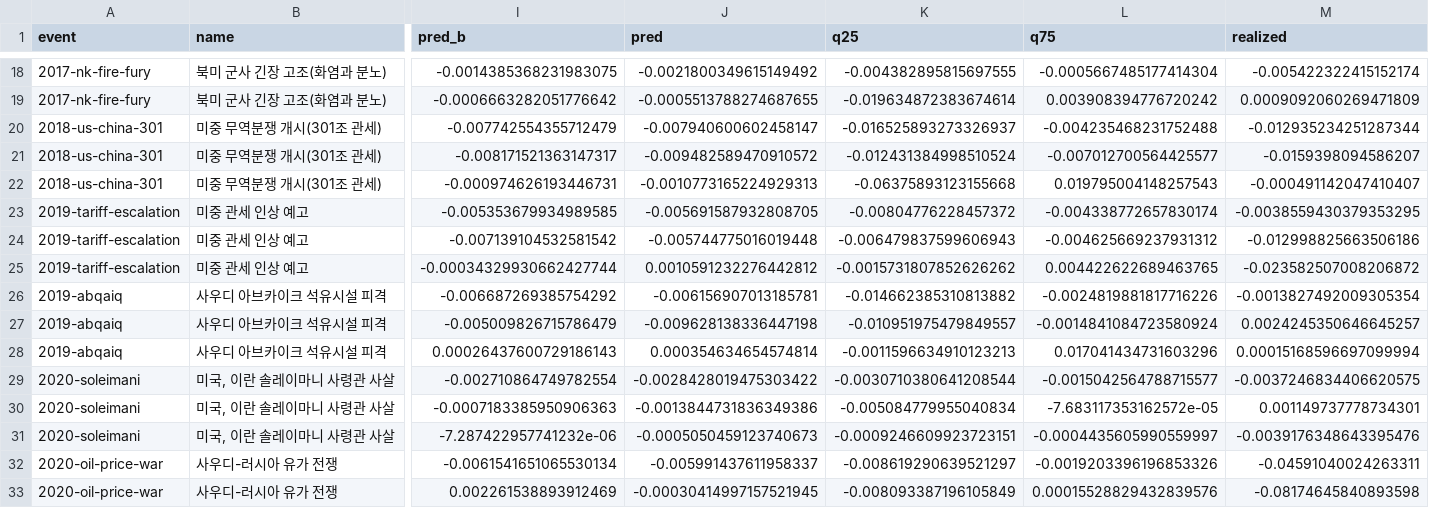
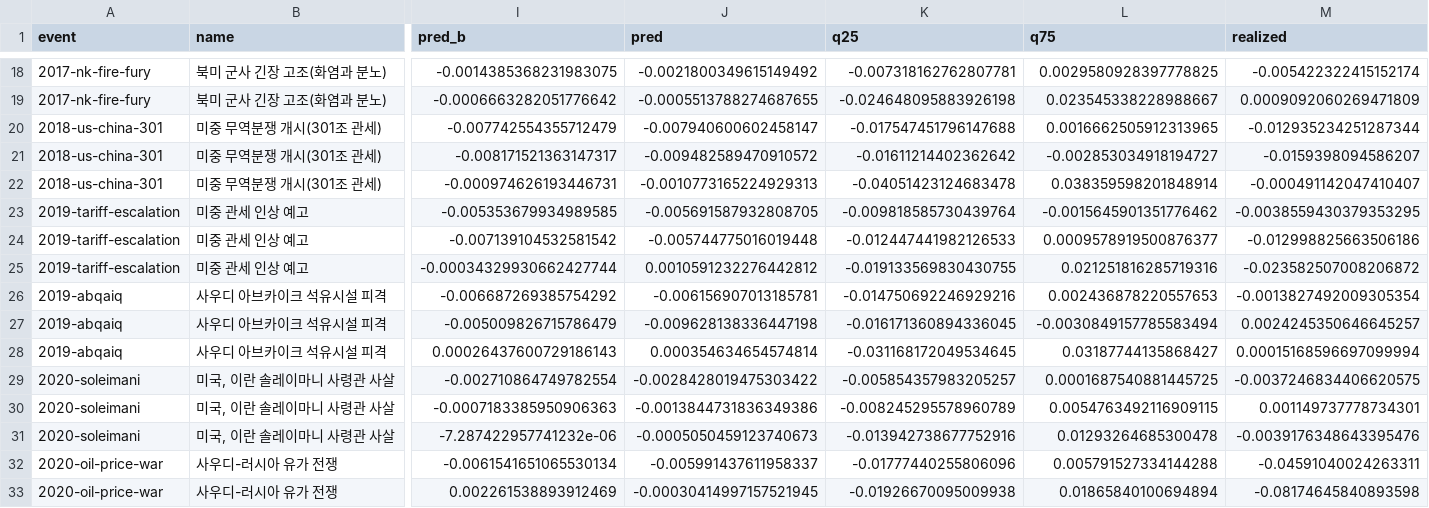
Before and after one commit to oceanstarlight/kr-fund-ai-agent, a CSV file: reports/backtest_balanced.csv, drawn as a sheet; only a part is shown, gaps mark what is left out; the diff covers the shown part only; the diff names each change by its address in the sheet, - before the commit and + after, or states it on an @@ line.

```diff
--- a/reports/backtest_balanced.csv
+++ b/reports/backtest_balanced.csv
-K18 (q25): -0.004382895815697555
+K18 (q25): -0.007318162762807781
-L18 (q75): -0.0005667485177414304
+L18 (q75): 0.0029580928397778825
-K19 (q25): -0.019634872383674614
+K19 (q25): -0.024648095883926198
-L19 (q75): 0.003908394776720242
+L19 (q75): 0.023545338228988667
-K20 (q25): -0.016525893273326937
+K20 (q25): -0.017547451796147688
-L20 (q75): -0.004235468231752488
+L20 (q75): 0.0016662505912313965
-K21 (q25): -0.012431384998510524
+K21 (q25): -0.01611214402362642
-L21 (q75): -0.007012700564425577
+L21 (q75): -0.002853034918194727
-K22 (q25): -0.06375893123155668
+K22 (q25): -0.04051423124683478
-L22 (q75): 0.019795004148257543
+L22 (q75): 0.038359598201848914
-K23 (q25): -0.00804776228457372
+K23 (q25): -0.009818585730439764
-L23 (q75): -0.004338772657830174
+L23 (q75): -0.0015645901351776462
-K24 (q25): -0.006479837599606943
+K24 (q25): -0.012447441982126533
-L24 (q75): -0.004625669237931312
+L24 (q75): 0.0009578919500876377
-K25 (q25): -0.0015731807852626262
+K25 (q25): -0.019133569830430755
-L25 (q75): 0.004422622689463765
+L25 (q75): 0.021251816285719316
-K26 (q25): -0.014662385310813882
+K26 (q25): -0.014750692246929216
-L26 (q75): -0.0024819881817716226
+L26 (q75): 0.002436878220557653
-K27 (q25): -0.010951975479849557
+K27 (q25): -0.016171360894336045
-L27 (q75): -0.0014841084723580924
+L27 (q75): -0.0030849157785583494
-K28 (q25): -0.0011596634910123213
+K28 (q25): -0.031168172049534645
-L28 (q75): 0.017041434731603296
+L28 (q75): 0.03187744135868427
-K29 (q25): -0.0030710380641208544
+K29 (q25): -0.005854357983205257
-L29 (q75): -0.0015042564788715577
+L29 (q75): 0.0001687540881445725
-K30 (q25): -0.005084779955040834
+K30 (q25): -0.008245295578960789
-L30 (q75): -7.683117353162572e-05
+L30 (q75): 0.0054763492116909115
-K31 (q25): -0.0009246609923723151
+K31 (q25): -0.013942738677752916
-L31 (q75): -0.0004435605990559997
+L31 (q75): 0.01293264685300478
-K32 (q25): -0.008619290639521297
+K32 (q25): -0.01777440255806096
-L32 (q75): -0.0019203396196853326
+L32 (q75): 0.005791527334144288
-K33 (q25): -0.008093387196105849
+K33 (q25): -0.01926670095009938
-L33 (q75): 0.00015528829432839576
+L33 (q75): 0.01865840100694894
```
Also changed, not shown: 94 edited cells elsewhere in this file, reports/backtest_pension.csv, reports/backtest_sovereign.csv, 20 other files.
